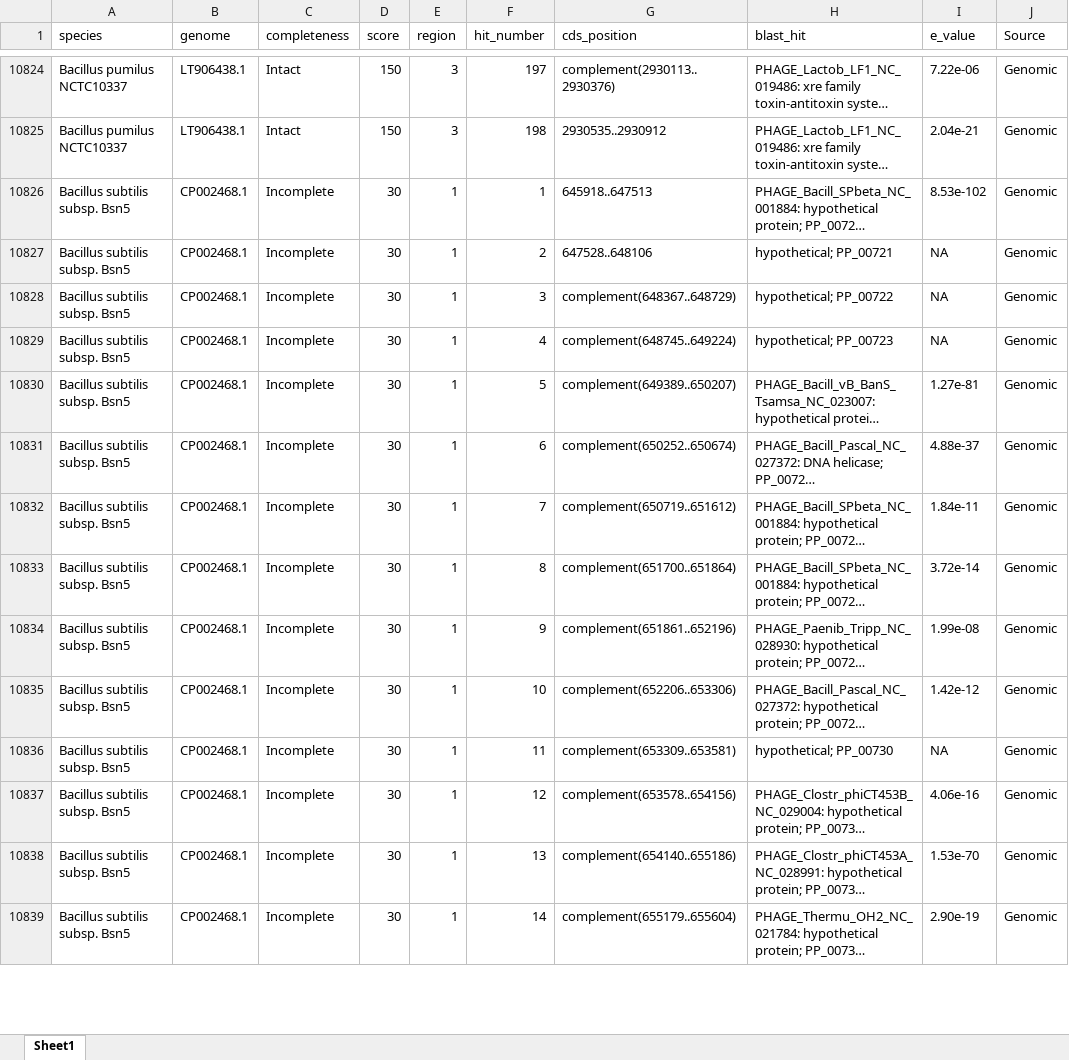
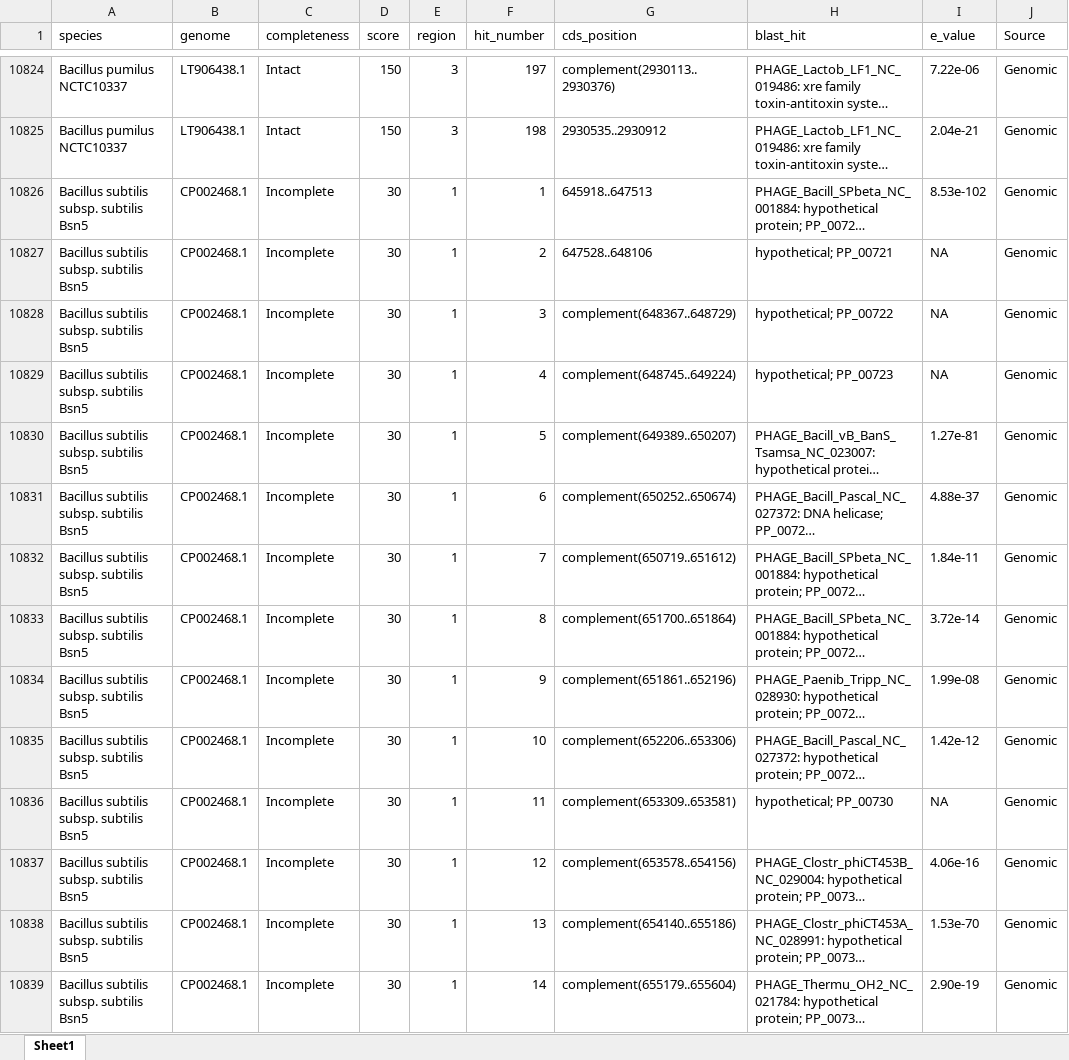
Before and after one commit to camilogarciabotero/PHASTER-DataProcessing-Scripts, an Excel workbook: Data/2020-09-13_PHASTER-raw.xlsx, sheet Sheet1, drawn as a sheet; only a part is shown, gaps mark what is left out; long unchanged cells end in …; values as stored, in another font and other column widths than the file's, no borders; the diff covers the shown part only; the diff names each change by its address in the sheet, - before the commit and + after, or states it on an @@ line.

Commit message:
data update: Bacillus subtilis subsp. subtilis Bsn5 corrected

```diff
--- a/Data/2020-09-13_PHASTER-raw.xlsx (sheet Sheet1)
+++ b/Data/2020-09-13_PHASTER-raw.xlsx (sheet Sheet1)
-A10826:A10839 (species): Bacillus subtilis subsp. Bsn5
+A10826:A10839 (species): Bacillus subtilis subsp. subtilis Bsn5
```
Also changed, not shown: 140 edited cells elsewhere in this sheet, 13 other files.
